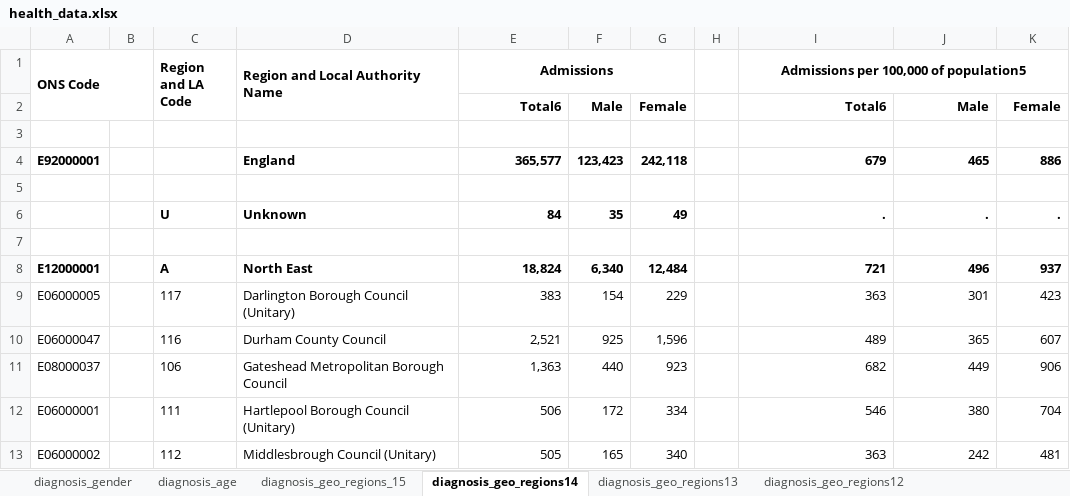
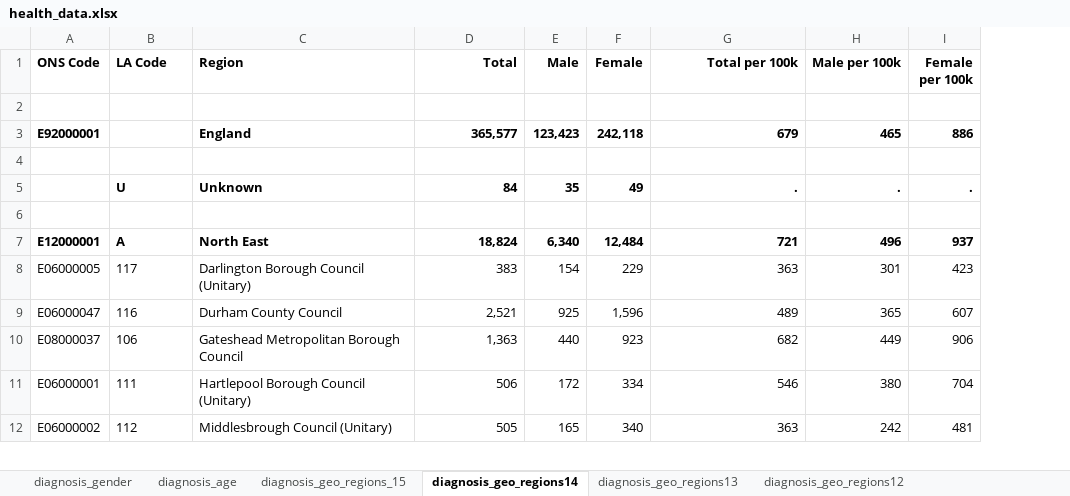
Before and after one commit to elahmo/dsfood, an Excel workbook: datasets/Health/health_data.xlsx, sheet diagnosis_geo_regions14, drawn as a sheet; only a part is shown; values as stored, in another font and other column widths than the file's, no borders; conditional formats not drawn; removed rows and columns are numbered as before the commit, all else as after; the diff names each change by its address in the sheet, - before the commit and + after, or states it on an @@ line.

```diff
--- a/datasets/Health/health_data.xlsx (sheet diagnosis_geo_regions14)
+++ b/datasets/Health/health_data.xlsx (sheet diagnosis_geo_regions14)
-column B, empty
-column H, empty
-A1:B2 merged
-B1: Region and LA Code
+B1: LA Code
-C1:C2 merged
-C1: Region and Local Authority Name
+C1: Region
-D1:D2 merged
-D1: Admissions
+D1: Total
-D1 alignment: center
+D1 alignment: right
-E1:G1 merged
-E1: (empty)
+E1: Male
-F1: (empty)
+F1: Female
-G1: Admissions per 100,000 of population5
+G1: Total per 100k
-G1 alignment: center
+G1 alignment: right
-I1:K1 merged
-H1: (empty)
+H1: Male per 100k
-I1: (empty)
+I1: Female per 100k
-row 2:  |  |  |  | Total6 | Male | Female |  | Total6 | Male | Female
```
Also changed, not shown: sheet diagnosis_geo_regions13, sheet diagnosis_geo_regions12, sheet diagnosis_geo_regions_15, sheet diagnosis_geo_cities_15, sheet diagnosis_geo_cities_14, sheet diagnosis_geo_regions11, 1 more sheet, 9 other files.
